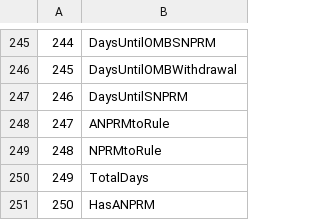
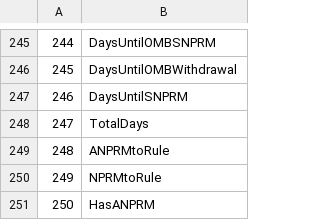
Before and after one commit to judgelord/DOT, a CSV file: DOT variables.csv, drawn as a sheet; only a part is shown, gaps mark what is left out.

```diff
--- a/DOT variables.csv
+++ b/DOT variables.csv
@@ -247,5 +247,5 @@
 "246","DaysUntilSNPRM"
-"247","ANPRMtoRule"
-"248","NPRMtoRule"
-"249","TotalDays"
+"247","TotalDays"
+"248","ANPRMtoRule"
+"249","NPRMtoRule"
 "250","HasANPRM"
```
Also changed, not shown: 13 other files.
